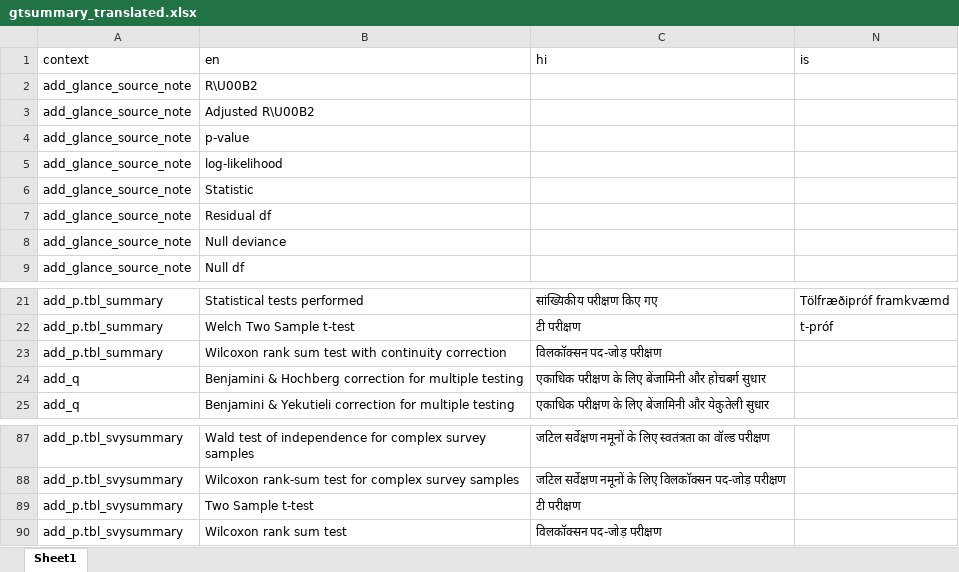
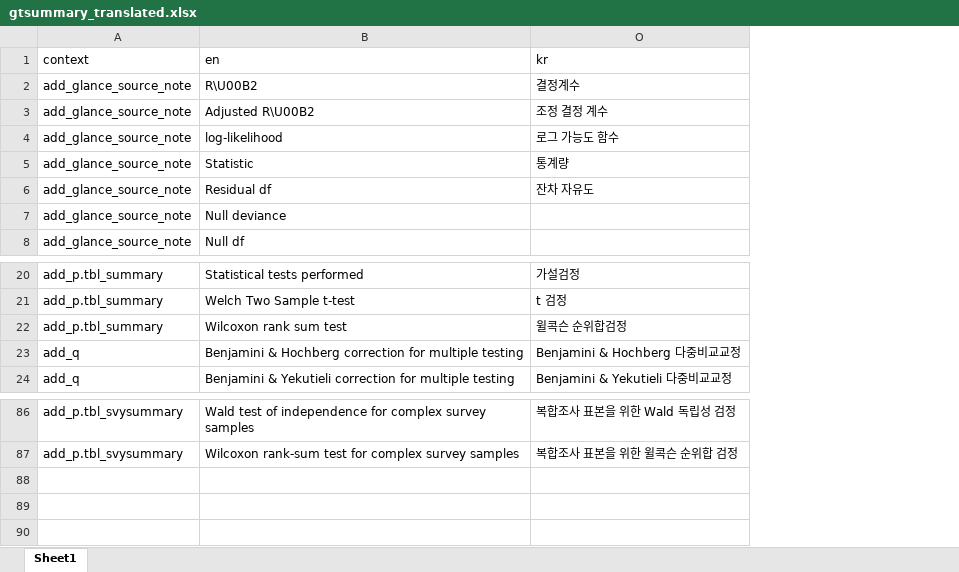
Before and after one commit to ddsjoberg/gtsummary, an Excel workbook: data-raw/gtsummary_translated.xlsx, sheet Sheet1, drawn as a sheet; only a part is shown, gaps mark what is left out; values as stored, in another font and other column widths than the file's, no borders; removed rows and columns are numbered as before the commit, all else as after; the diff names each change by its address in the sheet, - before the commit and + after, or states it on an @@ line.

```diff
--- a/data-raw/gtsummary_translated.xlsx (sheet Sheet1)
+++ b/data-raw/gtsummary_translated.xlsx (sheet Sheet1)
@@ column C (hi) hidden, rows 21-25: सांख्यिकीय परीक्षण किए गए | टी परीक्षण | विलकॉक्सन पद-जोड़ परीक्षण | एकाधिक परीक्षण के लिए बेंजामिनी और होचबर्ग सुधार | एकाधिक परीक्षण के लिए बेंजामिनी और येकुतेली सुधार; rows 87-88: जटिल सर्वेक्षण नमूनों के लिए स्वतंत्रता का वॉल्ड परीक्षण | जटिल सर्वेक्षण नमूनों के लिए विलकॉक्सन पद-जोड़ परीक्षण @@
@@ column N (is) hidden, rows 21-22: Tölfræðipróf framkvæmd | t-próf @@
+column O (kr), rows 2-6: 결정계수 | 조정 결정 계수 | 로그 가능도 함수 | 통계량 | 잔차 자유도; rows 20-24: 가설검정 | t 검정 | 윌콕슨 순위합검정 | Benjamini & Hochberg 다중비교교정 | Benjamini & Yekutieli 다중비교교정; rows 86-87: 복합조사 표본을 위한 Wald 독립성 검정 | 복합조사 표본을 위한 윌콕슨 순위합 검정
-row 4: add_glance_source_note | p-value
-B22 (en): Wilcoxon rank sum test with continuity correction
+B22 (en): Wilcoxon rank sum test
-row 89: add_p.tbl_svysummary | Two Sample t-test | टी परीक्षण
-row 90: add_p.tbl_svysummary | Wilcoxon rank sum test | विलकॉक्सन पद-जोड़ परीक्षण
```
Also changed, not shown: hidden cells, 3 other files.
